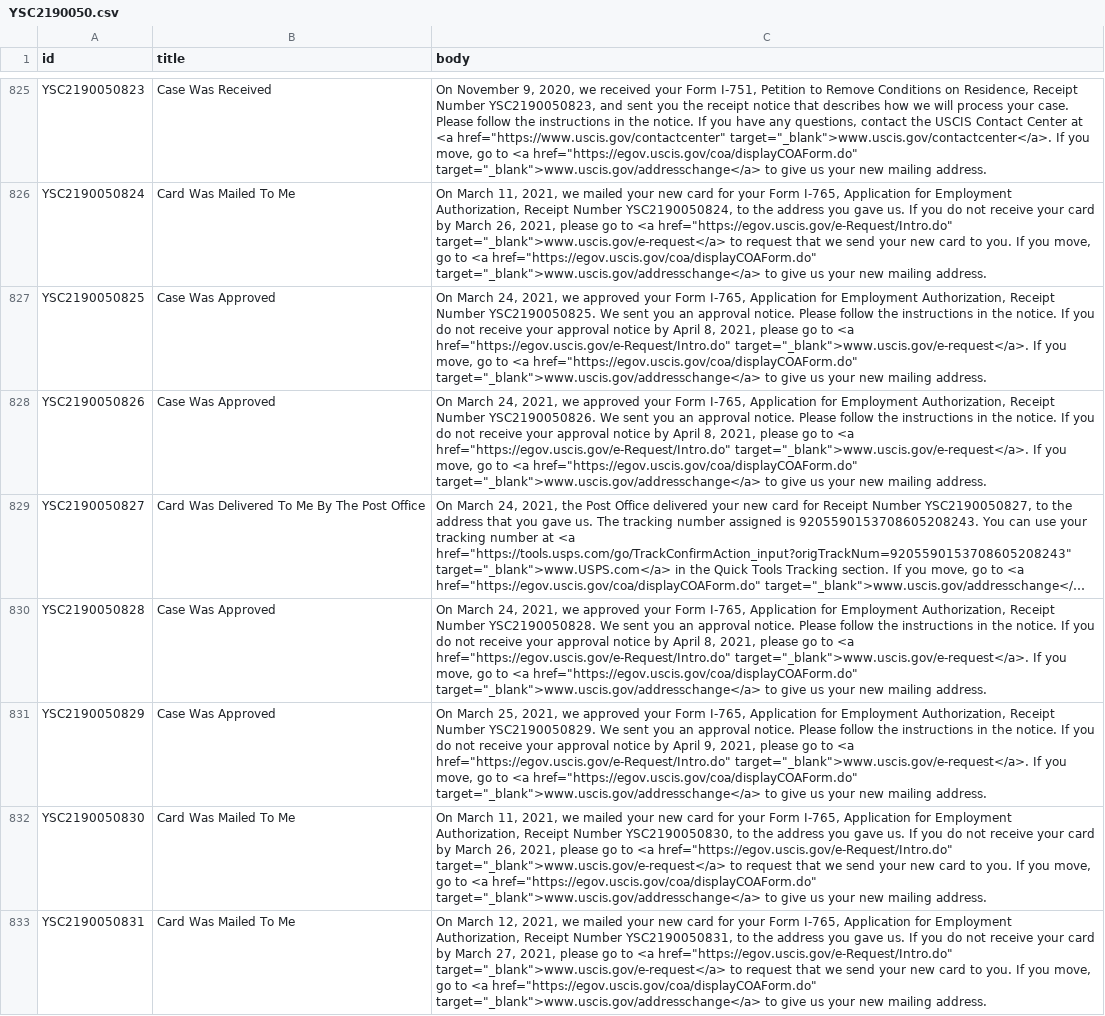
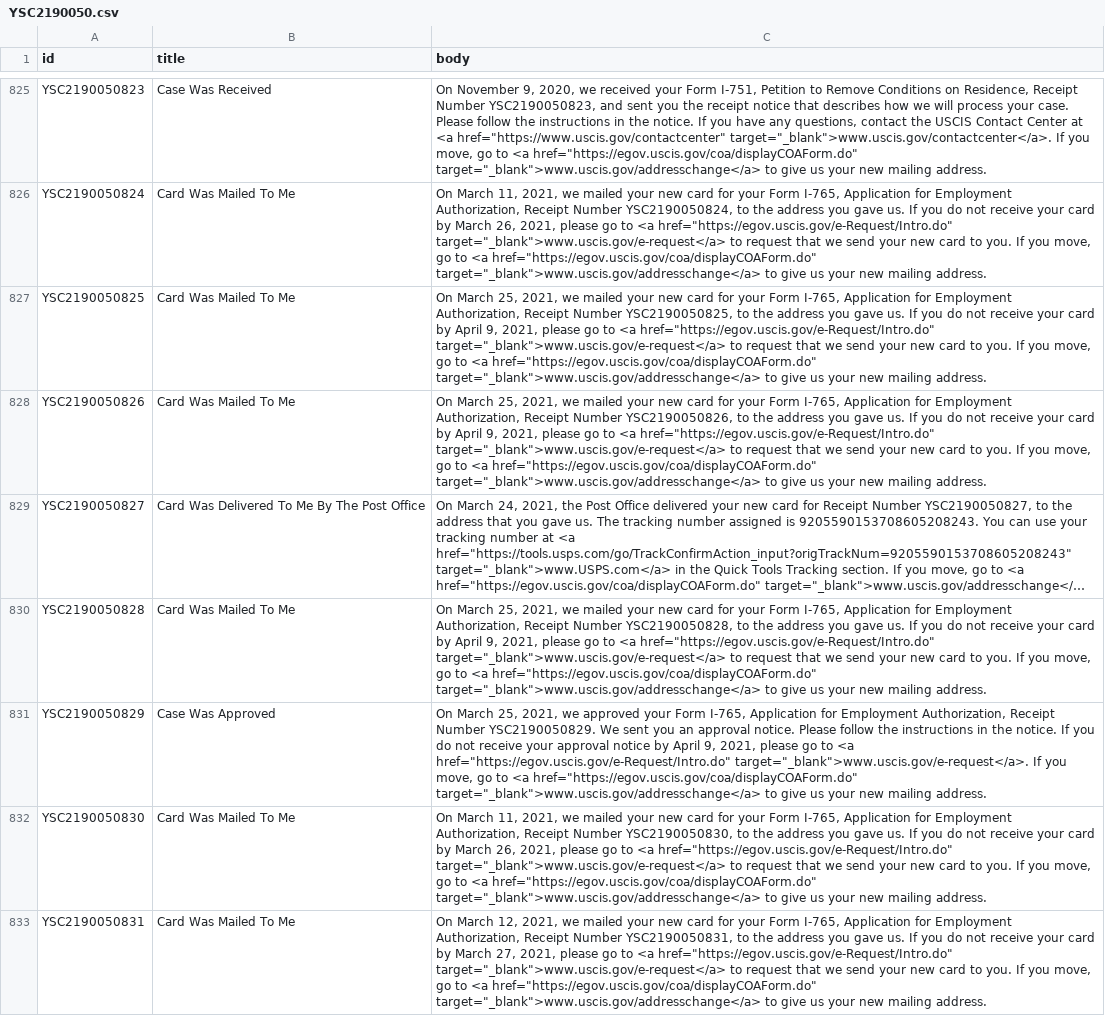
Before and after one commit to Shyamdeokr/opt-data, a CSV file: data/YSC2190050.csv, drawn as a sheet; only a part is shown, gaps mark what is left out; long unchanged cells end in …; the diff covers the shown part only; the diff names each change by its address in the sheet, - before the commit and + after, or states it on an @@ line.

```diff
--- a/data/YSC2190050.csv
+++ b/data/YSC2190050.csv
-B827:B828 (title): Case Was Approved
+B827:B828 (title): Card Was Mailed To Me
-C827 (body): On March 24, 2021, we approved your Form I-765, Application for Employment Authorization, Receipt Number YSC2190050825. We sent you an approval notice. Please follow the instructions in the notice. If you do not receive your approval notice by April 8, 2021, please go to <a href="https://egov.uscis.gov/e-Request/Intro.do" target="_blank">www.uscis.gov/e-request</a>. If you…
+C827 (body): On March 25, 2021, we mailed your new card for your Form I-765, Application for Employment Authorization, Receipt Number YSC2190050825, to the address you gave us. If you do not receive your card by April 9, 2021, please go to <a href="https://egov.uscis.gov/e-Request/Intro.do" target="_blank">www.uscis.gov/e-request</a> to request that we send your new card to you. If you…
-C828 (body): On March 24, 2021, we approved your Form I-765, Application for Employment Authorization, Receipt Number YSC2190050826. We sent you an approval notice. Please follow the instructions in the notice. If you do not receive your approval notice by April 8, 2021, please go to <a href="https://egov.uscis.gov/e-Request/Intro.do" target="_blank">www.uscis.gov/e-request</a>. If you…
+C828 (body): On March 25, 2021, we mailed your new card for your Form I-765, Application for Employment Authorization, Receipt Number YSC2190050826, to the address you gave us. If you do not receive your card by April 9, 2021, please go to <a href="https://egov.uscis.gov/e-Request/Intro.do" target="_blank">www.uscis.gov/e-request</a> to request that we send your new card to you. If you…
-B830 (title): Case Was Approved
+B830 (title): Card Was Mailed To Me
-C830 (body): On March 24, 2021, we approved your Form I-765, Application for Employment Authorization, Receipt Number YSC2190050828. We sent you an approval notice. Please follow the instructions in the notice. If you do not receive your approval notice by April 8, 2021, please go to <a href="https://egov.uscis.gov/e-Request/Intro.do" target="_blank">www.uscis.gov/e-request</a>. If you…
+C830 (body): On March 25, 2021, we mailed your new card for your Form I-765, Application for Employment Authorization, Receipt Number YSC2190050828, to the address you gave us. If you do not receive your card by April 9, 2021, please go to <a href="https://egov.uscis.gov/e-Request/Intro.do" target="_blank">www.uscis.gov/e-request</a> to request that we send your new card to you. If you…
```
Also changed, not shown: 58 edited cells elsewhere in this file, data/YSC2190047.csv, data/YSC2190055.csv, 51 other files.
